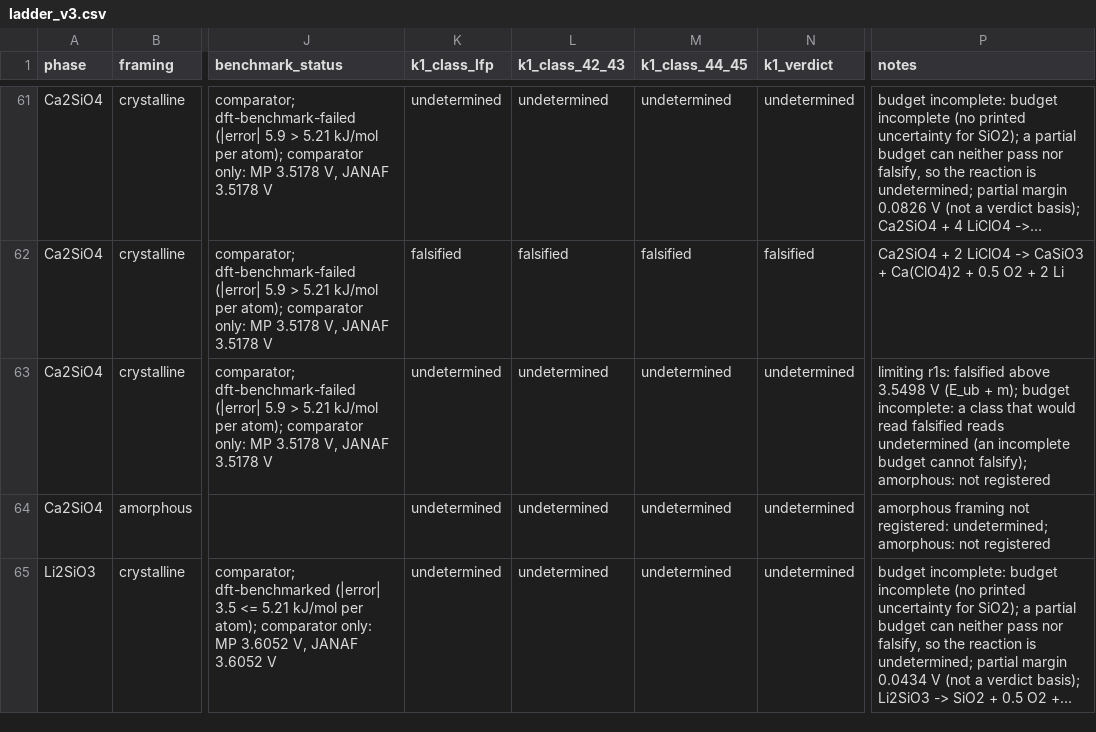
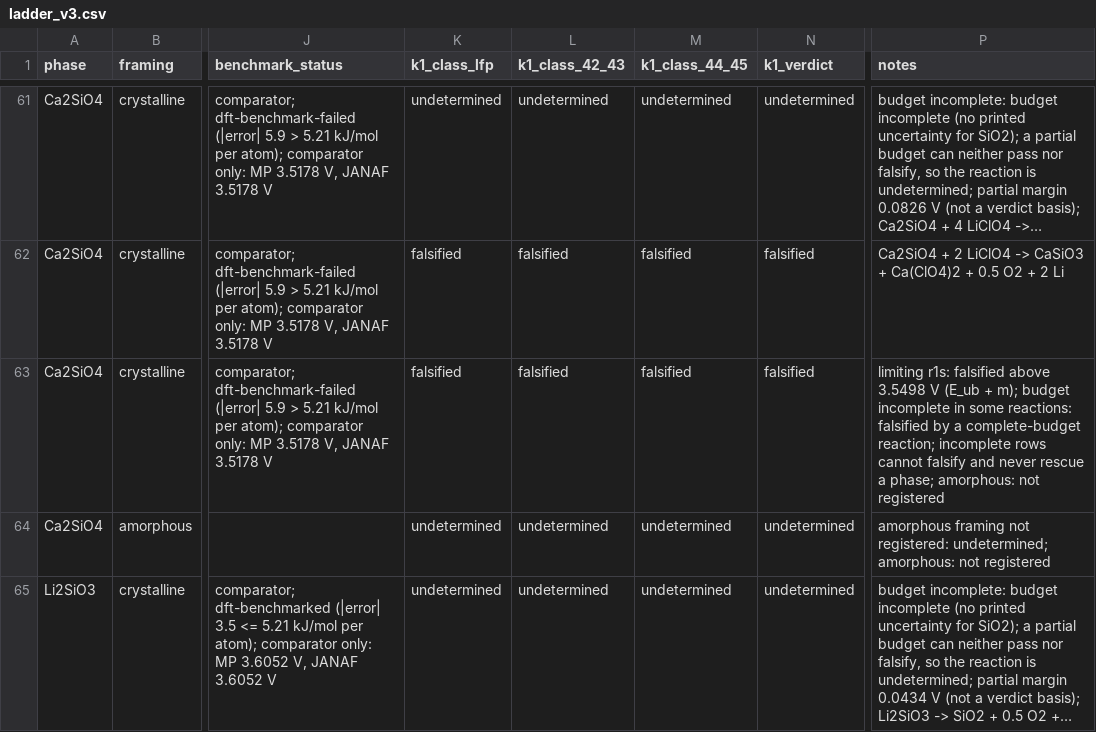
Before and after one commit to pa1aash/nacre-shell, a CSV file: results/preprint/pourbaix/ph_w52/ladder_v3.csv, drawn as a sheet; only a part is shown, gaps mark what is left out; long unchanged cells end in …; the diff names each change by its address in the sheet, - before the commit and + after, or states it on an @@ line.

Commit message:
pourbaix: aggregate rule, falsified iff a complete-budget reaction row falsifies (PH-W5.3 X1)

```diff
--- a/results/preprint/pourbaix/ph_w52/ladder_v3.csv
+++ b/results/preprint/pourbaix/ph_w52/ladder_v3.csv
-K63 (k1_class_lfp): undetermined
+K63 (k1_class_lfp): falsified
-L63 (k1_class_42_43): undetermined
+L63 (k1_class_42_43): falsified
-M63 (k1_class_44_45): undetermined
+M63 (k1_class_44_45): falsified
-N63 (k1_verdict): undetermined
+N63 (k1_verdict): falsified
-P63 (notes): …m); budget incomplete: a class that would read falsified reads undetermined (an incomplete budget cannot falsify); amorphous: not…
+P63 (notes): …m); budget incomplete in some reactions: falsified by a complete-budget reaction; incomplete rows cannot falsify and never rescue a phase; amorphous: not…
```
Also changed, not shown: 6 other files.
